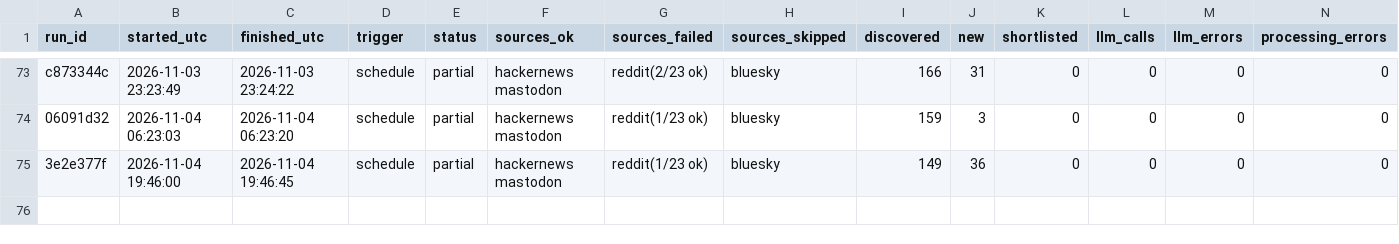
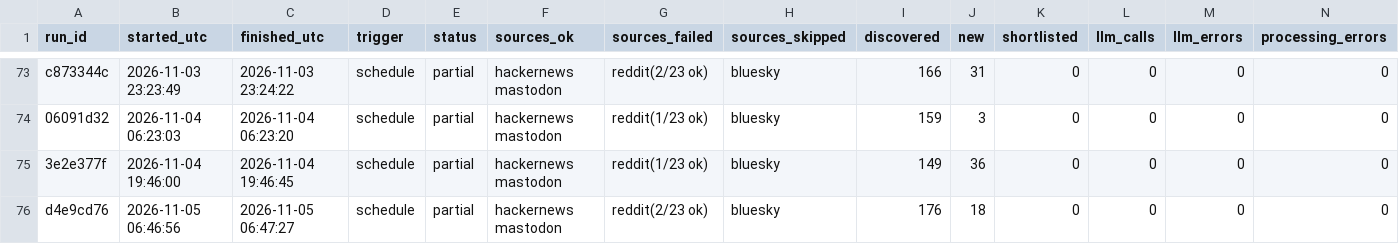
Before and after one commit to dannygrowthmarketing/ticmint-internet-listener, a CSV file: data/runs.csv, drawn as a sheet; only a part is shown, gaps mark what is left out; rows hold the shown columns only; the diff names each change by its address in the sheet, - before the commit and + after, or states it on an @@ line.

```diff
--- a/data/runs.csv
+++ b/data/runs.csv
+row 76: d4e9cd76 | 2026-11-05 06:46:56 | 2026-11-05 06:47:27 | schedule | partial | hackernews mastodon | reddit(2/23 ok) | bluesky | 176 | 18 | 0 | 0 | 0 | 0
```
Also changed, not shown: 2 other files.
